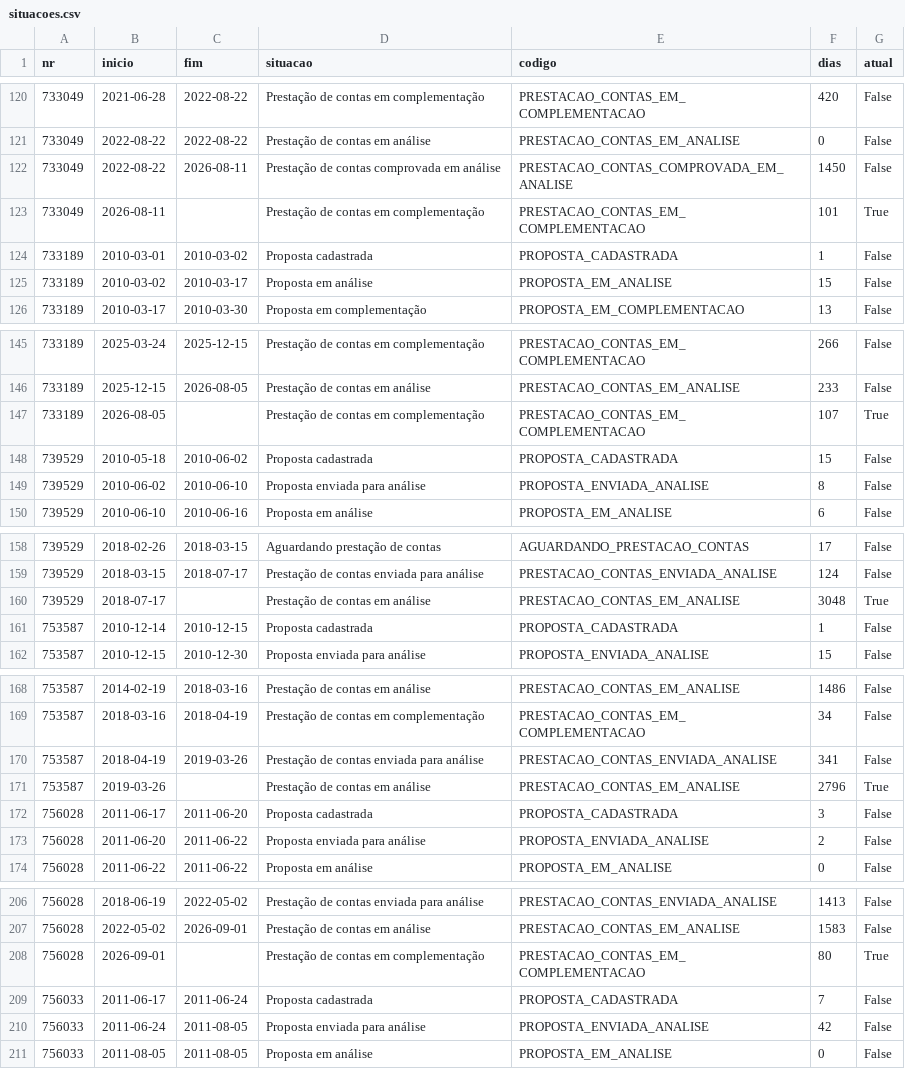
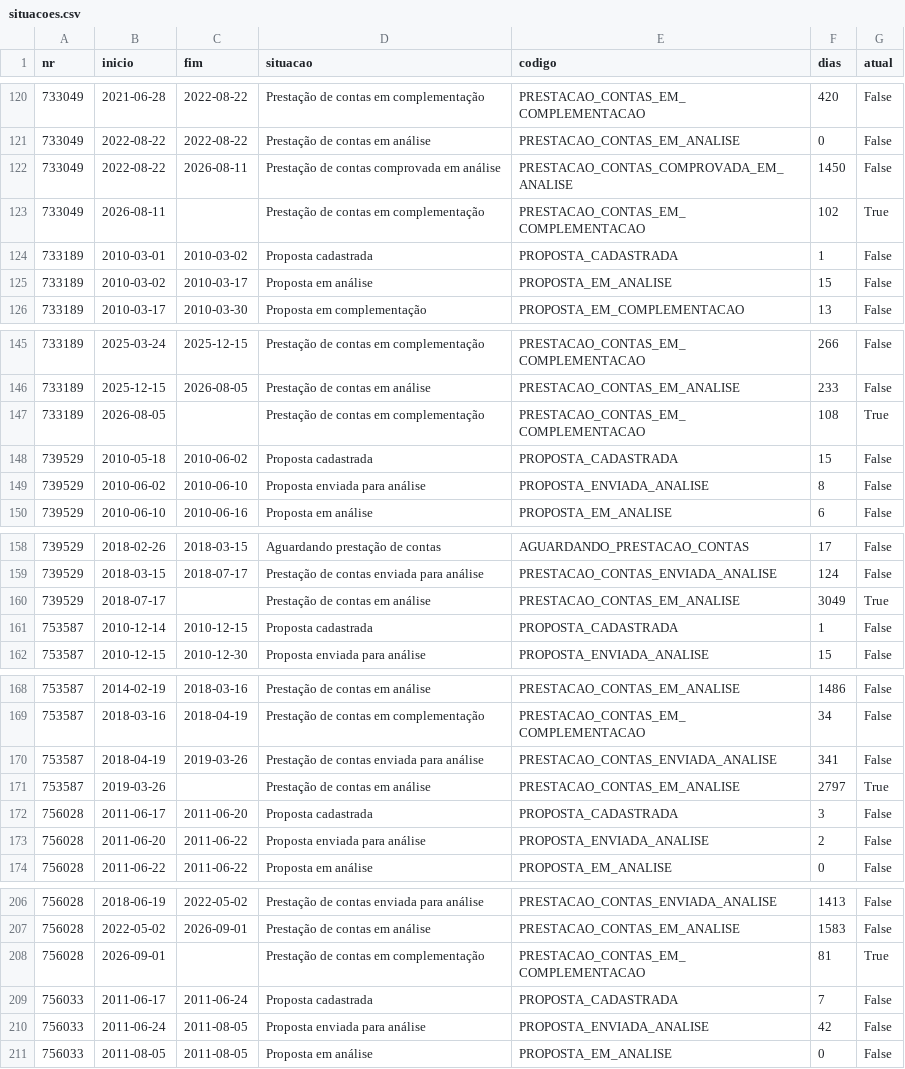
Before and after one commit to CleytonDM/painel-cisternas, a CSV file: dados/situacoes.csv, drawn as a sheet; only a part is shown, gaps mark what is left out; the diff covers the shown part only.

```diff
--- a/dados/situacoes.csv
+++ b/dados/situacoes.csv
@@ -122,3 +122,3 @@ nr,inicio,fim,situacao,codigo,dias,atual
 733049,2022-08-22,2026-08-11,Prestação de contas comprovada em análise,PRESTACAO_CONTAS_COMPROVADA_EM_ANALISE,1450,False
-733049,2026-08-11,,Prestação de contas em complementação,PRESTACAO_CONTAS_EM_COMPLEMENTACAO,101,True
+733049,2026-08-11,,Prestação de contas em complementação,PRESTACAO_CONTAS_EM_COMPLEMENTACAO,102,True
 733189,2010-03-01,2010-03-02,Proposta cadastrada,PROPOSTA_CADASTRADA,1,False
@@ -146,3 +146,3 @@ nr,inicio,fim,situacao,codigo,dias,atual
 733189,2025-12-15,2026-08-05,Prestação de contas em análise,PRESTACAO_CONTAS_EM_ANALISE,233,False
-733189,2026-08-05,,Prestação de contas em complementação,PRESTACAO_CONTAS_EM_COMPLEMENTACAO,107,True
+733189,2026-08-05,,Prestação de contas em complementação,PRESTACAO_CONTAS_EM_COMPLEMENTACAO,108,True
 739529,2010-05-18,2010-06-02,Proposta cadastrada,PROPOSTA_CADASTRADA,15,False
@@ -159,3 +159,3 @@ nr,inicio,fim,situacao,codigo,dias,atual
 739529,2018-03-15,2018-07-17,Prestação de contas enviada para análise,PRESTACAO_CONTAS_ENVIADA_ANALISE,124,False
-739529,2018-07-17,,Prestação de contas em análise,PRESTACAO_CONTAS_EM_ANALISE,3048,True
+739529,2018-07-17,,Prestação de contas em análise,PRESTACAO_CONTAS_EM_ANALISE,3049,True
 753587,2010-12-14,2010-12-15,Proposta cadastrada,PROPOSTA_CADASTRADA,1,False
@@ -170,3 +170,3 @@ nr,inicio,fim,situacao,codigo,dias,atual
 753587,2018-04-19,2019-03-26,Prestação de contas enviada para análise,PRESTACAO_CONTAS_ENVIADA_ANALISE,341,False
-753587,2019-03-26,,Prestação de contas em análise,PRESTACAO_CONTAS_EM_ANALISE,2796,True
+753587,2019-03-26,,Prestação de contas em análise,PRESTACAO_CONTAS_EM_ANALISE,2797,True
 756028,2011-06-17,2011-06-20,Proposta cadastrada,PROPOSTA_CADASTRADA,3,False
@@ -207,3 +207,3 @@ nr,inicio,fim,situacao,codigo,dias,atual
 756028,2022-05-02,2026-09-01,Prestação de contas em análise,PRESTACAO_CONTAS_EM_ANALISE,1583,False
-756028,2026-09-01,,Prestação de contas em complementação,PRESTACAO_CONTAS_EM_COMPLEMENTACAO,80,True
+756028,2026-09-01,,Prestação de contas em complementação,PRESTACAO_CONTAS_EM_COMPLEMENTACAO,81,True
 756033,2011-06-17,2011-06-24,Proposta cadastrada,PROPOSTA_CADASTRADA,7,False
```
Also changed, not shown: 61 edited cells elsewhere in this file, dados/historico_saldo.csv, dados/instrumentos.csv, 3 other files.
